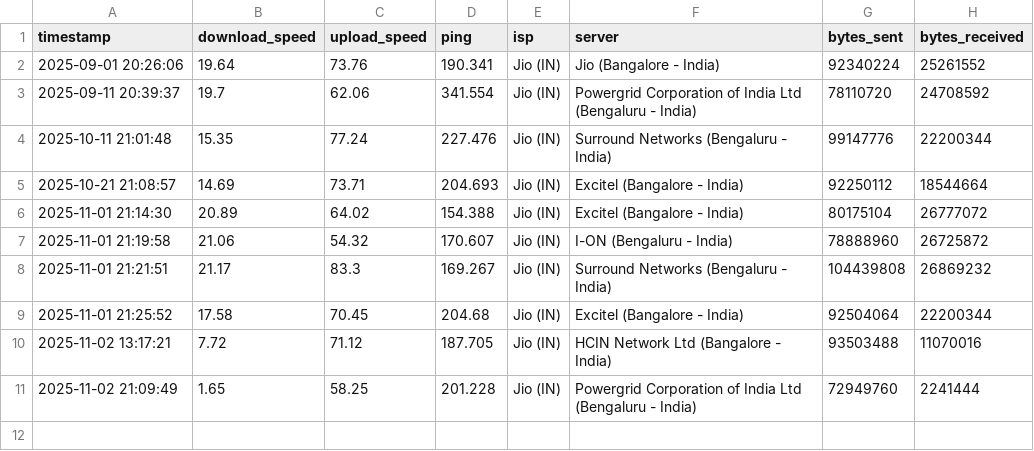
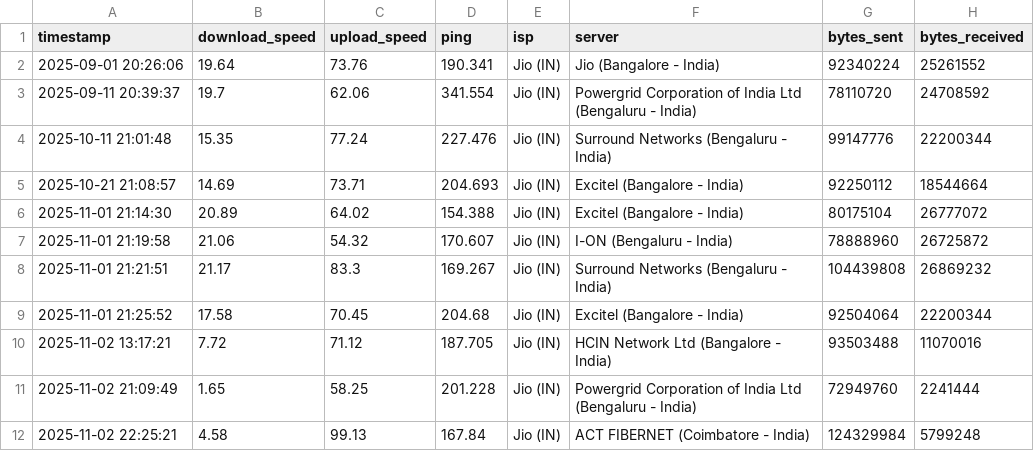
Before and after one commit to nptravi/internet_speed_test, a CSV file: results/speed_test_data.csv, drawn as a sheet.

```diff
--- a/results/speed_test_data.csv
+++ b/results/speed_test_data.csv
@@ -11 +11,2 @@ timestamp,download_speed,upload_speed,ping,isp,server,bytes_sent,bytes_received
 2025-11-02 21:09:49,1.65,58.25,201.228,Jio (IN),Powergrid Corporation of India Ltd (Bengaluru - India),72949760,2241444
+2025-11-02 22:25:21,4.58,99.13,167.84,Jio (IN),ACT FIBERNET (Coimbatore - India),124329984,5799248
```
Also changed, not shown: 2 other files.
